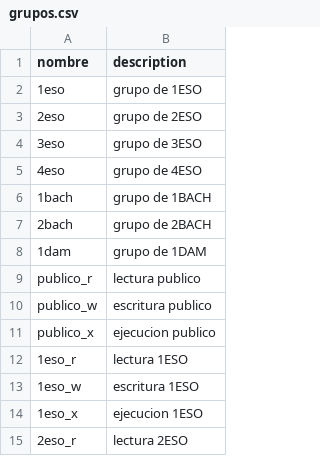
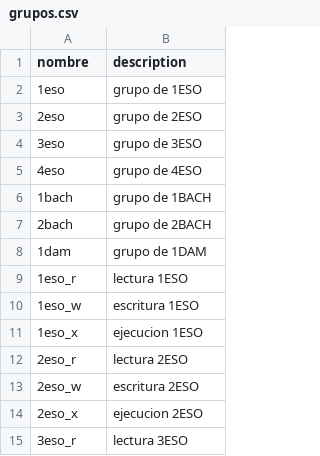
Before and after one commit to BlueeLighty00/SI, a CSV file: T4/WindowsProyecto/grupos.csv, drawn as a sheet; only a part is shown; the shorter side is filled out with more unchanged rows.

Commit message:
Update grupos.csv

```diff
--- a/T4/WindowsProyecto/grupos.csv
+++ b/T4/WindowsProyecto/grupos.csv
@@ -8,5 +8,2 @@ nombre;description
 1dam;grupo de 1DAM
-publico_r;lectura publico
-publico_w;escritura publico
-publico_x; ejecucion publico
 1eso_r;lectura 1ESO
```
